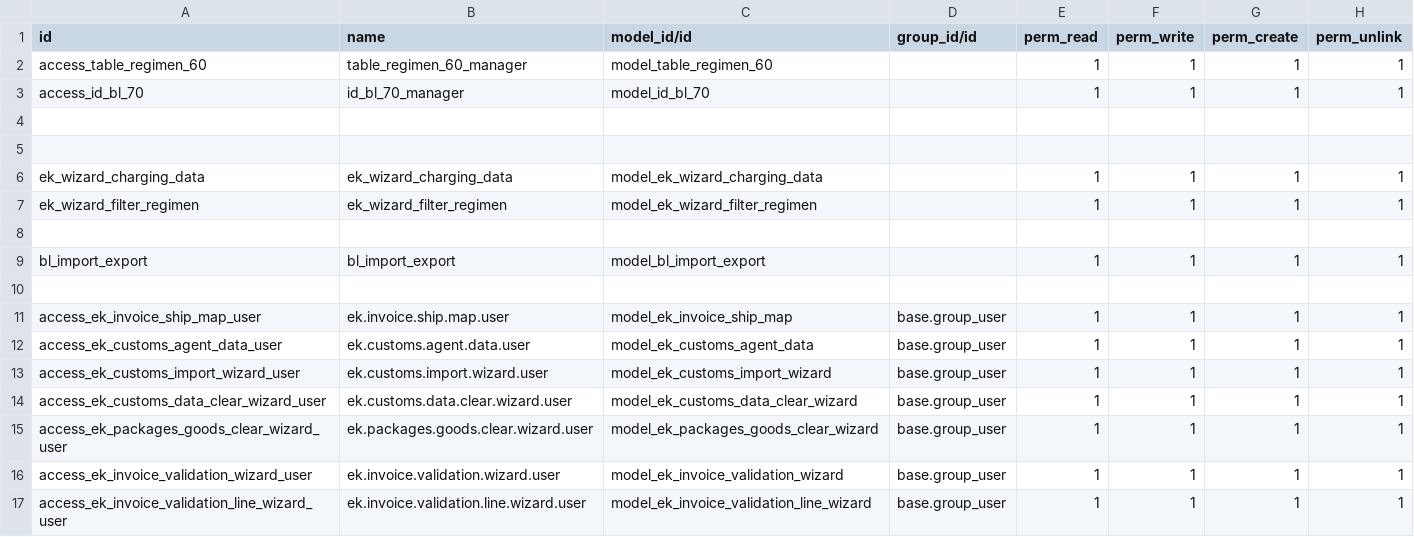
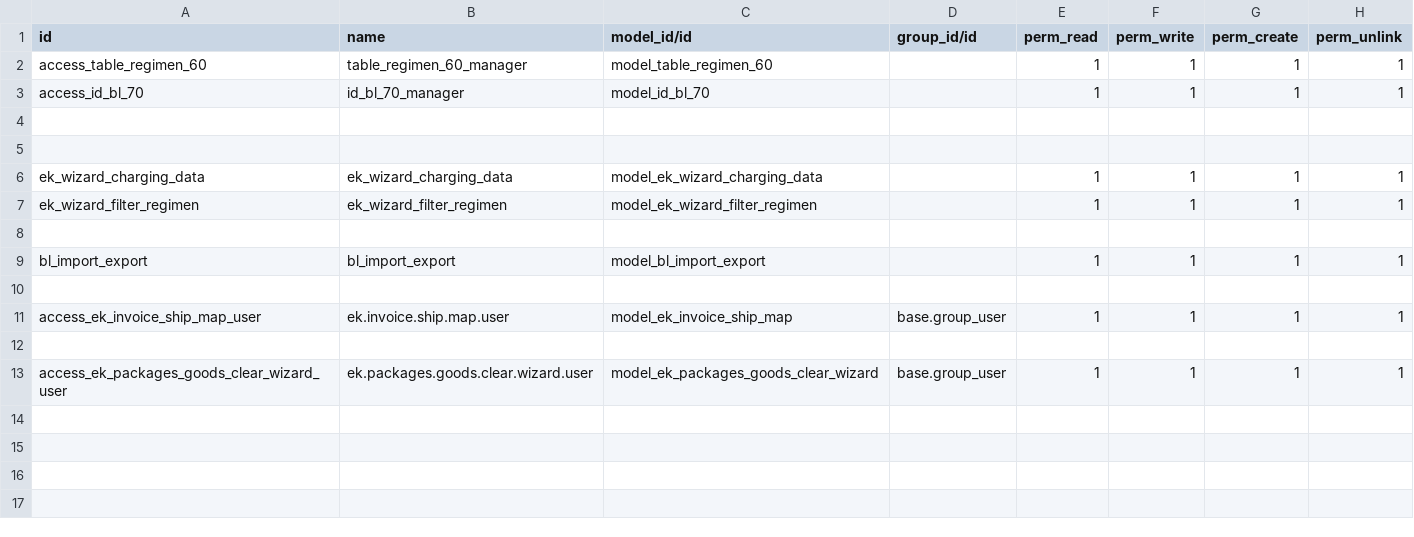
Before and after one commit to elhumbertoz/nsk_operations, a CSV file: ek_l10n_shipping_operations_charging_regimes/security/ir.model.access.csv, drawn as a sheet; the diff names each change by its address in the sheet, - before the commit and + after, or states it on an @@ line.

Commit message:
refactor: remove unused customs and invoice validation wizards and associated views

```diff
--- a/ek_l10n_shipping_operations_charging_regimes/security/ir.model.access.csv
+++ b/ek_l10n_shipping_operations_charging_regimes/security/ir.model.access.csv
-row 12: access_ek_customs_agent_data_user | ek.customs.agent.data.user | model_ek_customs_agent_data | base.group_user | 1 | 1 | 1 | 1
+row 12: (empty)
-row 13: access_ek_customs_import_wizard_user | ek.customs.import.wizard.user | model_ek_customs_import_wizard | base.group_user | 1 | 1 | 1 | 1
-row 14: access_ek_customs_data_clear_wizard_user | ek.customs.data.clear.wizard.user | model_ek_customs_data_clear_wizard | base.group_user | 1 | 1 | 1 | 1
-row 16: access_ek_invoice_validation_wizard_user | ek.invoice.validation.wizard.user | model_ek_invoice_validation_wizard | base.group_user | 1 | 1 | 1 | 1
-row 17: access_ek_invoice_validation_line_wizard_user | ek.invoice.validation.line.wizard.user | model_ek_invoice_validation_line_wizard | base.group_user | 1 | 1 | 1 | 1
```
Also changed, not shown: 12 other files.
